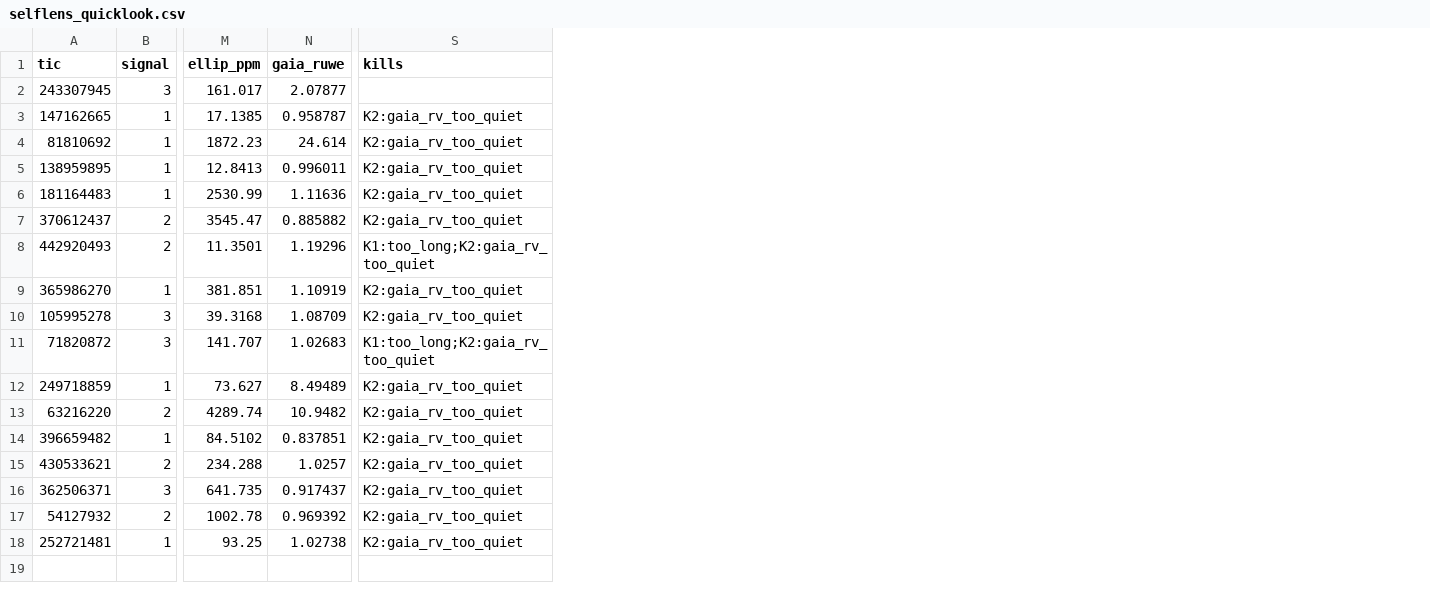
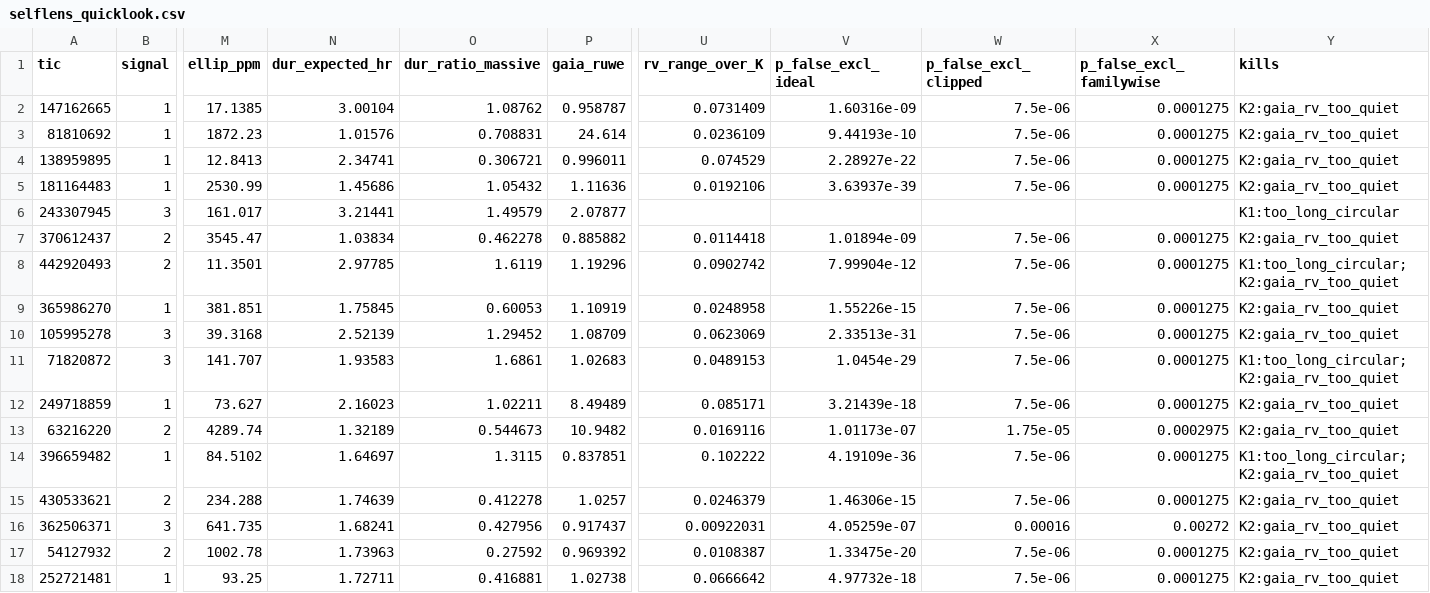
Before and after one commit to Sakeeb91/hidden-objects-search, a CSV file: results/trackB/selflens_quicklook.csv, drawn as a sheet; only a part is shown, gaps mark what is left out; removed rows and columns are numbered as before the commit, all else as after; rows hold the shown columns only; the diff names each change by its address in the sheet, - before the commit and + after, or states it on an @@ line.

Commit message:
Record revised Track B screen: all 17 excluded under circular orbits
TIC 243307945 signal 3 fails the mass-aware duration test (1.50x a central
crossing); the weakest RV exclusion (TIC 362506371) has familywise
false-exclusion probability 0.003.

```diff
--- a/results/trackB/selflens_quicklook.csv
+++ b/results/trackB/selflens_quicklook.csv
+column N (dur_expected_hr), rows 2-5: 3.00104 | 1.01576 | 2.34741 | 1.45686; rows 7-18: 1.03834 | 2.97785 | 1.75845 | 2.52139 | 1.93583 | 2.16023 | 1.32189 | 1.64697 | 1.74639 | 1.68241 | 1.73963 | 1.72711
+column O (dur_ratio_massive), rows 2-5: 1.08762 | 0.708831 | 0.306721 | 1.05432; rows 7-18: 0.462278 | 1.6119 | 0.60053 | 1.29452 | 1.6861 | 1.02211 | 0.544673 | 1.3115 | 0.412278 | 0.427956 | 0.27592 | 0.416881
+column U (rv_range_over_K), rows 2-5: 0.0731409 | 0.0236109 | 0.074529 | 0.0192106; rows 7-18: 0.0114418 | 0.0902742 | 0.0248958 | 0.0623069 | 0.0489153 | 0.085171 | 0.0169116 | 0.102222 | 0.0246379 | 0.00922031 | 0.0108387 | 0.0666642
+column V (p_false_excl_ideal), rows 2-5: 1.60316e-09 | 9.44193e-10 | 2.28927e-22 | 3.63937e-39; rows 7-18: 1.01894e-09 | 7.99904e-12 | 1.55226e-15 | 2.33513e-31 | 1.0454e-29 | 3.21439e-18 | 1.01173e-07 | 4.19109e-36 | 1.46306e-15 | 4.05259e-07 | 1.33475e-20 | 4.97732e-18
+column W (p_false_excl_clipped), rows 2-5: all 7.5e-06; rows 7-18: 7.5e-06 | 7.5e-06 | 7.5e-06 | 7.5e-06 | 7.5e-06 | 7.5e-06 | 1.75e-05 | 7.5e-06 | 7.5e-06 | 0.00016 | 7.5e-06 | 7.5e-06
+column X (p_false_excl_familywise), rows 2-5: all 0.0001275; rows 7-18: 0.0001275 | 0.0001275 | 0.0001275 | 0.0001275 | 0.0001275 | 0.0001275 | 0.0002975 | 0.0001275 | 0.0001275 | 0.00272 | 0.0001275 | 0.0001275
-row 2: 243307945 | 3 | 161.017 | 2.07877
+row 6: 243307945 | 3 | 161.017 | 3.21441 | 1.49579 | 2.07877 |  |  |  |  | K1:too_long_circular
-Y8 (kills): K1:too_long;K2:gaia_rv_too_quiet
+Y8 (kills): K1:too_long_circular;K2:gaia_rv_too_quiet
-Y11 (kills): K1:too_long;K2:gaia_rv_too_quiet
+Y11 (kills): K1:too_long_circular;K2:gaia_rv_too_quiet
-Y14 (kills): K2:gaia_rv_too_quiet
+Y14 (kills): K1:too_long_circular;K2:gaia_rv_too_quiet
```
